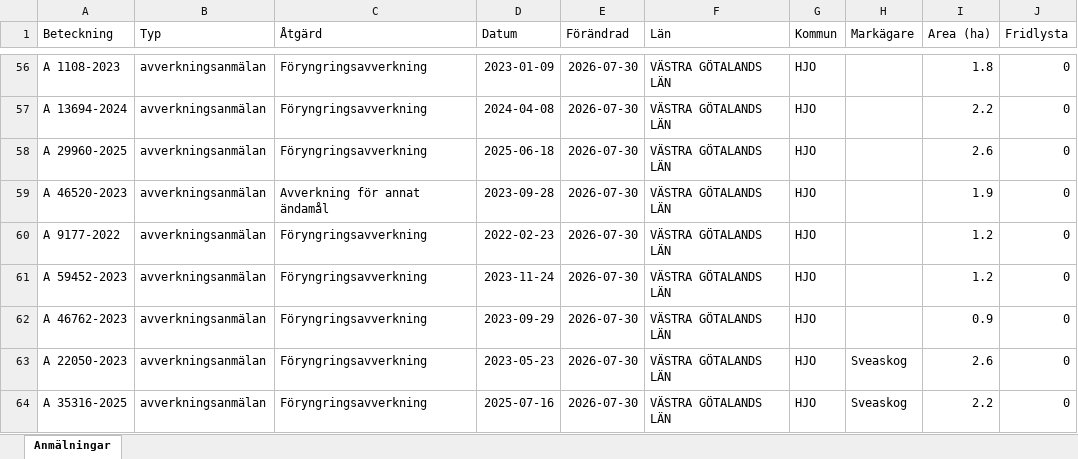
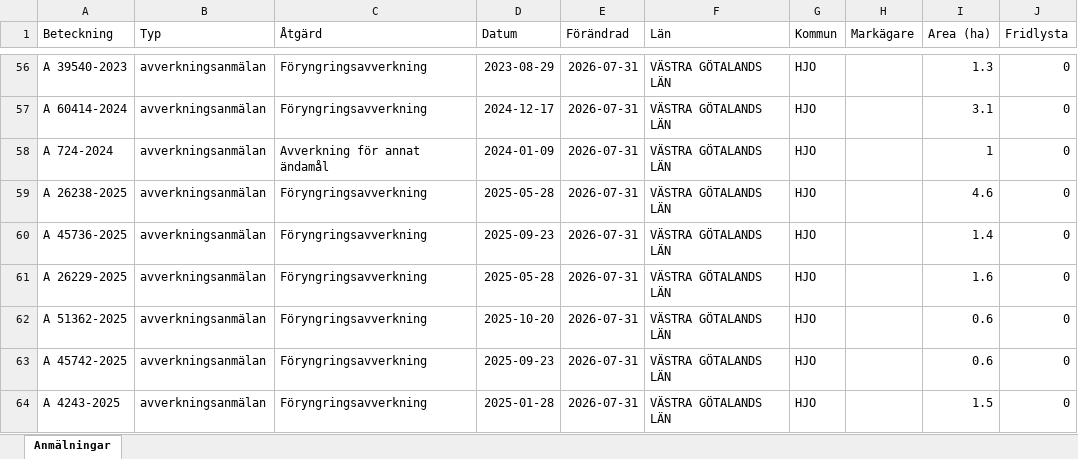
Before and after one commit to klasma/Logging_1497, an Excel workbook: Översikt HJO.xlsx, sheet Anmälningar, drawn as a sheet; only a part is shown, gaps mark what is left out; values as stored, in another font and other column widths than the file's, no borders; the diff covers the shown part only; the diff names each change by its address in the sheet, - before the commit and + after, or states it on an @@ line.

```diff
--- a/Översikt HJO.xlsx (sheet Anmälningar)
+++ b/Översikt HJO.xlsx (sheet Anmälningar)
-A56 (Beteckning): A 1108-2023
+A56 (Beteckning): A 39540-2023
-D56 (Datum): 2023-01-09
+D56 (Datum): 2023-08-29
-E56:E64 (Förändrad): 2026-07-30
+E56:E64 (Förändrad): 2026-07-31
-I56 (Area (ha)): 1.8
+I56 (Area (ha)): 1.3
-A57 (Beteckning): A 13694-2024
+A57 (Beteckning): A 60414-2024
-D57 (Datum): 2024-04-08
+D57 (Datum): 2024-12-17
-I57 (Area (ha)): 2.2
+I57 (Area (ha)): 3.1
-A58 (Beteckning): A 29960-2025
+A58 (Beteckning): A 724-2024
-C58 (Åtgärd): Föryngringsavverkning
+C58 (Åtgärd): Avverkning för annat ändamål
-D58 (Datum): 2025-06-18
+D58 (Datum): 2024-01-09
-I58 (Area (ha)): 2.6
+I58 (Area (ha)): 1
-A59 (Beteckning): A 46520-2023
+A59 (Beteckning): A 26238-2025
-C59 (Åtgärd): Avverkning för annat ändamål
+C59 (Åtgärd): Föryngringsavverkning
-D59 (Datum): 2023-09-28
+D59 (Datum): 2025-05-28
-I59 (Area (ha)): 1.9
+I59 (Area (ha)): 4.6
-A60 (Beteckning): A 9177-2022
+A60 (Beteckning): A 45736-2025
-D60 (Datum): 2022-02-23
+D60 (Datum): 2025-09-23
-I60 (Area (ha)): 1.2
+I60 (Area (ha)): 1.4
-A61 (Beteckning): A 59452-2023
+A61 (Beteckning): A 26229-2025
-D61 (Datum): 2023-11-24
+D61 (Datum): 2025-05-28
-I61 (Area (ha)): 1.2
+I61 (Area (ha)): 1.6
-A62 (Beteckning): A 46762-2023
+A62 (Beteckning): A 51362-2025
-D62 (Datum): 2023-09-29
+D62 (Datum): 2025-10-20
-I62 (Area (ha)): 0.9
+I62 (Area (ha)): 0.6
-A63 (Beteckning): A 22050-2023
+A63 (Beteckning): A 45742-2025
-D63 (Datum): 2023-05-23
+D63 (Datum): 2025-09-23
-H63:H64 (Markägare): Sveaskog
+H63:H64 (Markägare): (empty)
-I63 (Area (ha)): 2.6
+I63 (Area (ha)): 0.6
-A64 (Beteckning): A 35316-2025
+A64 (Beteckning): A 4243-2025
-D64 (Datum): 2025-07-16
+D64 (Datum): 2025-01-28
-I64 (Area (ha)): 2.2
+I64 (Area (ha)): 1.5
```
Also changed, not shown: 516 edited cells elsewhere in this sheet, artfynd/A 10014-2025 artfynd.xlsx, artfynd/A 26270-2024 artfynd.xlsx, 29 other files.
